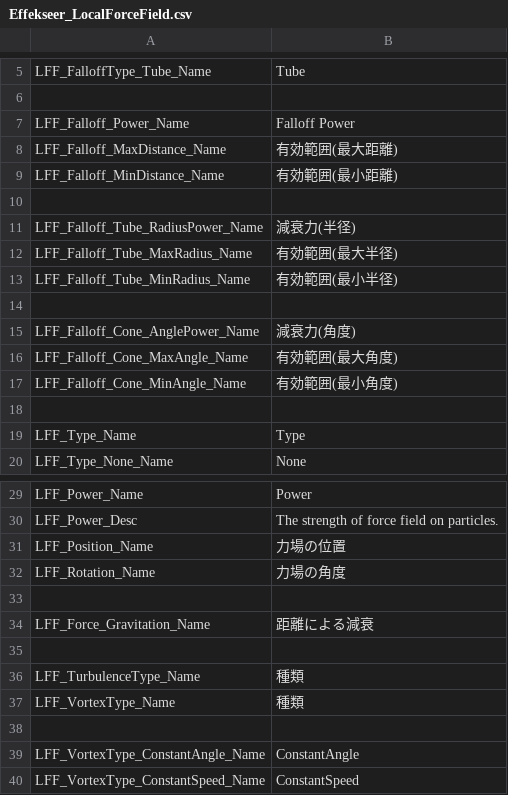
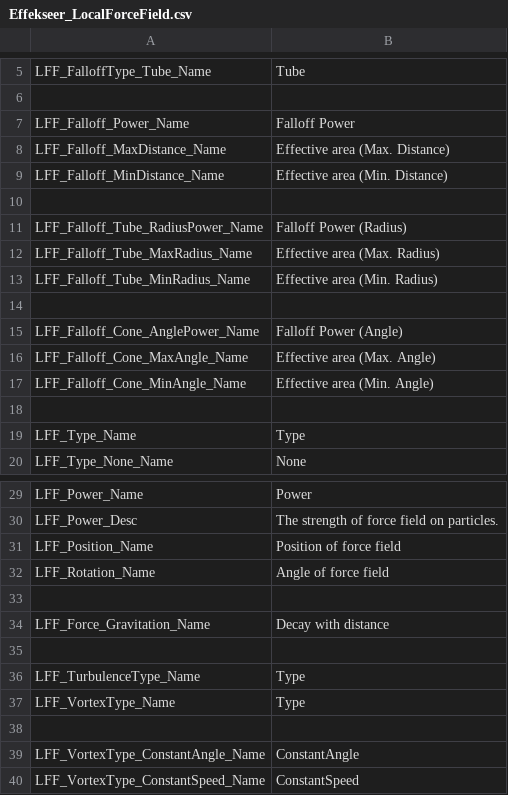
Before and after one commit to effekseer/Effekseer, a CSV file: Dev/release/resources/languages/en/Effekseer_LocalForceField.csv, drawn as a sheet; only a part is shown, gaps mark what is left out.

```diff
--- a/Dev/release/resources/languages/en/Effekseer_LocalForceField.csv
+++ b/Dev/release/resources/languages/en/Effekseer_LocalForceField.csv
@@ -7,12 +7,12 @@ LFF_FalloffType_Tube_Name,Tube
 LFF_Falloff_Power_Name,Falloff Power
-LFF_Falloff_MaxDistance_Name,有効範囲(最大距離)
-LFF_Falloff_MinDistance_Name,有効範囲(最小距離)
+LFF_Falloff_MaxDistance_Name,Effective area (Max. Distance)
+LFF_Falloff_MinDistance_Name,Effective area (Min. Distance)
 ,
-LFF_Falloff_Tube_RadiusPower_Name,減衰力(半径)
-LFF_Falloff_Tube_MaxRadius_Name,有効範囲(最大半径)
-LFF_Falloff_Tube_MinRadius_Name,有効範囲(最小半径)
+LFF_Falloff_Tube_RadiusPower_Name,Falloff Power (Radius)
+LFF_Falloff_Tube_MaxRadius_Name,Effective area (Max. Radius)
+LFF_Falloff_Tube_MinRadius_Name,Effective area (Min. Radius)
 ,
-LFF_Falloff_Cone_AnglePower_Name,減衰力(角度)
-LFF_Falloff_Cone_MaxAngle_Name,有効範囲(最大角度)
-LFF_Falloff_Cone_MinAngle_Name,有効範囲(最小角度)
+LFF_Falloff_Cone_AnglePower_Name,Falloff Power (Angle)
+LFF_Falloff_Cone_MaxAngle_Name,Effective area (Max. Angle)
+LFF_Falloff_Cone_MinAngle_Name,Effective area (Min. Angle)
 ,
@@ -30,9 +30,9 @@ LFF_Power_Name,Power
 LFF_Power_Desc,The strength of force field on particles.
-LFF_Position_Name,力場の位置
-LFF_Rotation_Name,力場の角度
+LFF_Position_Name,Position of force field
+LFF_Rotation_Name,Angle of force field
 ,
-LFF_Force_Gravitation_Name,距離による減衰
+LFF_Force_Gravitation_Name,Decay with distance
 ,
-LFF_TurbulenceType_Name,種類
-LFF_VortexType_Name,種類
+LFF_TurbulenceType_Name,Type
+LFF_VortexType_Name,Type
 ,
```
Also changed, not shown: Dev/release/resources/languages/ja/Effekseer_LocalForceField.csv, 2 other files.
